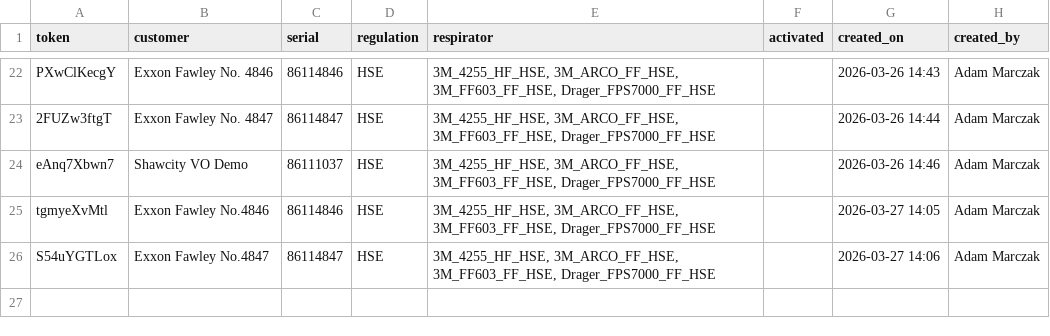
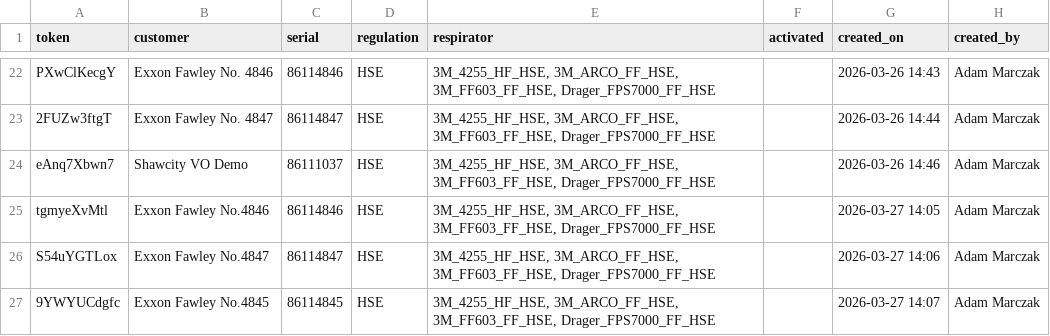
Before and after one commit to maciejnation/VirtualOperator, a CSV file: tokens.csv, drawn as a sheet; only a part is shown, gaps mark what is left out.

Commit message:
Add token for Exxon Fawley No.4845

```diff
--- a/tokens.csv
+++ b/tokens.csv
@@ -26 +26,2 @@ tgmyeXvMtl,Exxon Fawley No.4846,86114846,HSE,"3M_4255_HF_HSE, 3M_ARCO_FF_HSE, 3M
 S54uYGTLox,Exxon Fawley No.4847,86114847,HSE,"3M_4255_HF_HSE, 3M_ARCO_FF_HSE, 3M_FF603_FF_HSE, Drager_FPS7000_FF_HSE",,2026-03-27 14:06,Adam Marczak
+9YWYUCdgfc,Exxon Fawley No.4845,86114845,HSE,"3M_4255_HF_HSE, 3M_ARCO_FF_HSE, 3M_FF603_FF_HSE, Drager_FPS7000_FF_HSE",,2026-03-27 14:07,Adam Marczak
```
